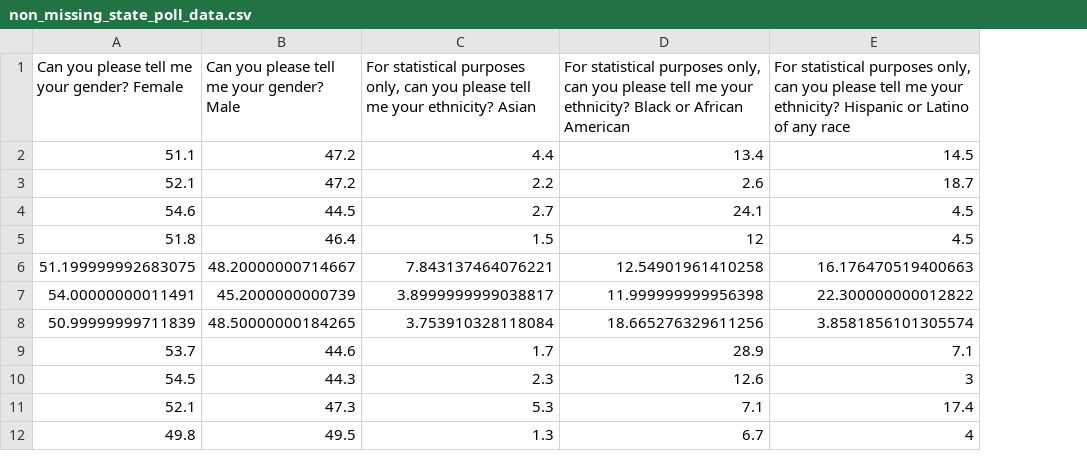
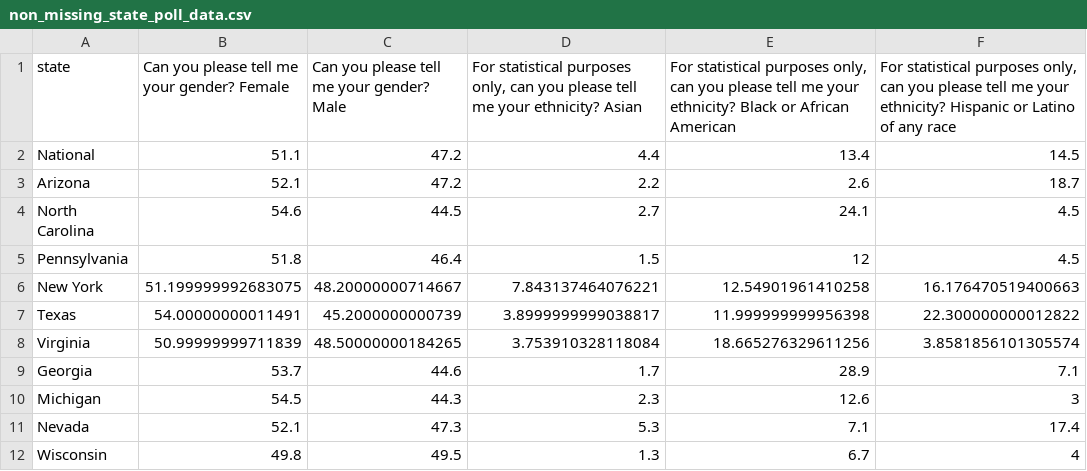
Before and after one commit to DavidFJ207/USPresidentialForecast, a CSV file: data/02-analysis_data/non_missing_state_poll_data.csv, drawn as a sheet; only a part is shown; the diff names each change by its address in the sheet, - before the commit and + after, or states it on an @@ line.

Commit message:
fixed bug deleting state names in data

```diff
--- a/data/02-analysis_data/non_missing_state_poll_data.csv
+++ b/data/02-analysis_data/non_missing_state_poll_data.csv
+column A (state), rows 2-12: National | Arizona | North Carolina | Pennsylvania | New York | Texas | Virginia | Georgia | Michigan | Nevada | Wisconsin
```
